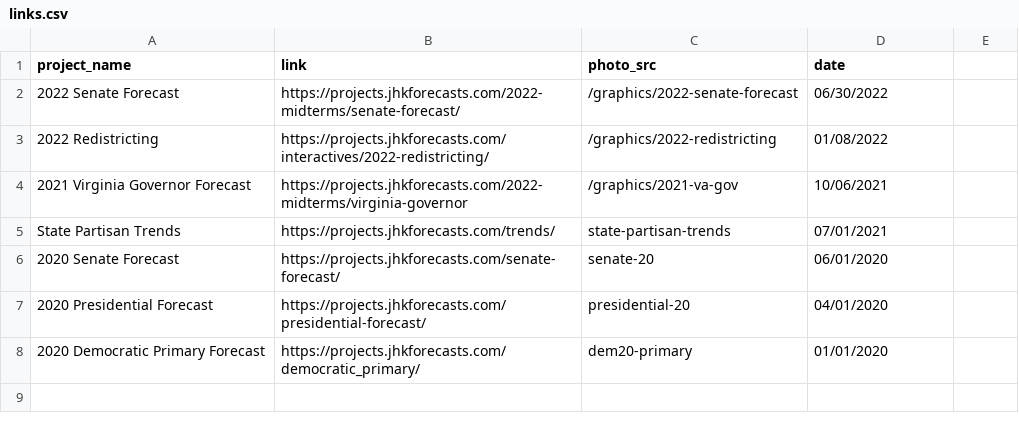
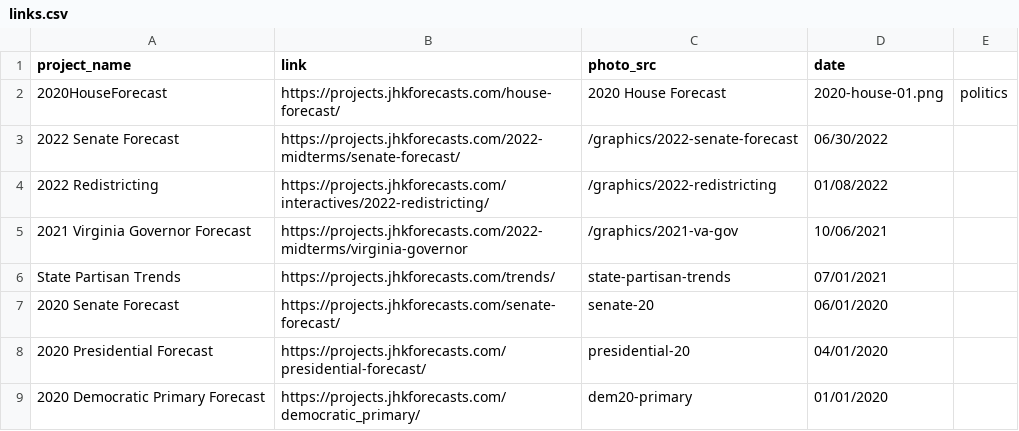
Before and after one commit to jhkersting/home, a CSV file: links.csv, drawn as a sheet.

Commit message:
Your Message

```diff
--- a/links.csv
+++ b/links.csv
@@ -1,2 +1,3 @@
 project_name,link,photo_src,date
+2020HouseForecast,https://projects.jhkforecasts.com/house-forecast/,2020 House Forecast,2020-house-01.png,politics
 2022 Senate Forecast, https://projects.jhkforecasts.com/2022-midterms/senate-forecast/,/graphics/2022-senate-forecast,06/30/2022
```
